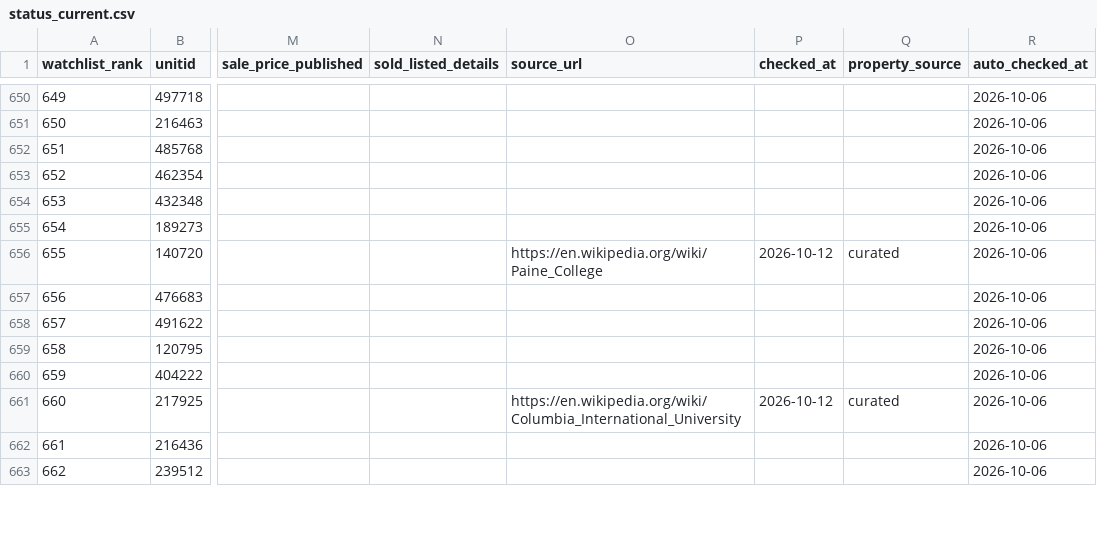
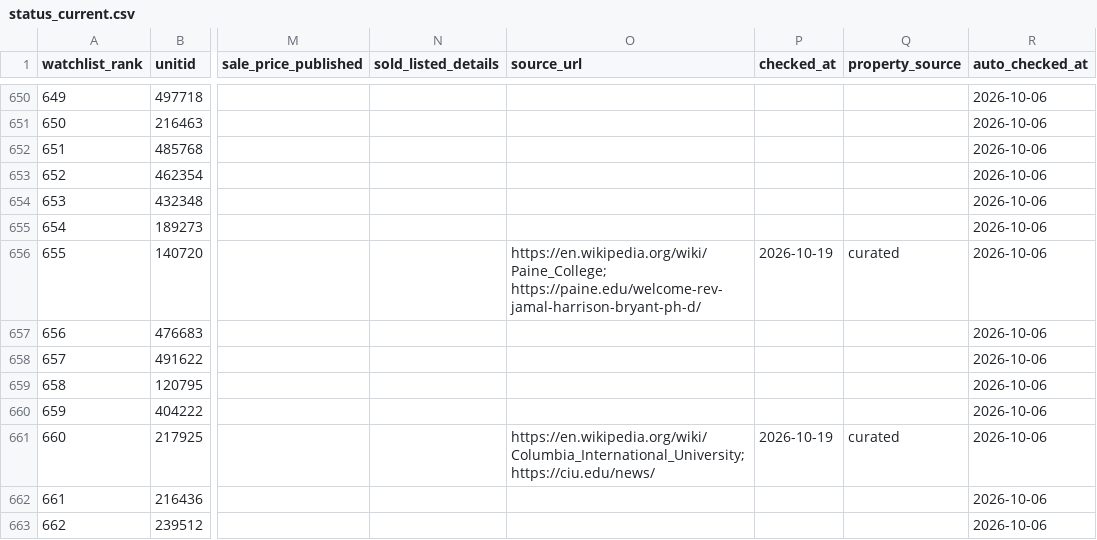
Before and after one commit to atnickallen/college-closure-early-warning, a CSV file: outputs/status_current.csv, drawn as a sheet; only a part is shown, gaps mark what is left out; the diff covers the shown part only; the diff names each change by its address in the sheet, - before the commit and + after, or states it on an @@ line.

```diff
--- a/outputs/status_current.csv
+++ b/outputs/status_current.csv
-O656 (source_url): https://en.wikipedia.org/wiki/Paine_College
+O656 (source_url): https://en.wikipedia.org/wiki/Paine_College; https://paine.edu/welcome-rev-jamal-harrison-bryant-ph-d/
-P656 (checked_at): 2026-10-12
+P656 (checked_at): 2026-10-19
-O661 (source_url): https://en.wikipedia.org/wiki/Columbia_International_University
+O661 (source_url): https://en.wikipedia.org/wiki/Columbia_International_University; https://ciu.edu/news/
-P661 (checked_at): 2026-10-12
+P661 (checked_at): 2026-10-19
```
Also changed, not shown: 1 added row and 111 edited cells elsewhere in this file, data/campus/campus_land.csv, data/external/top50_library_profiles.csv, 7 other files.
